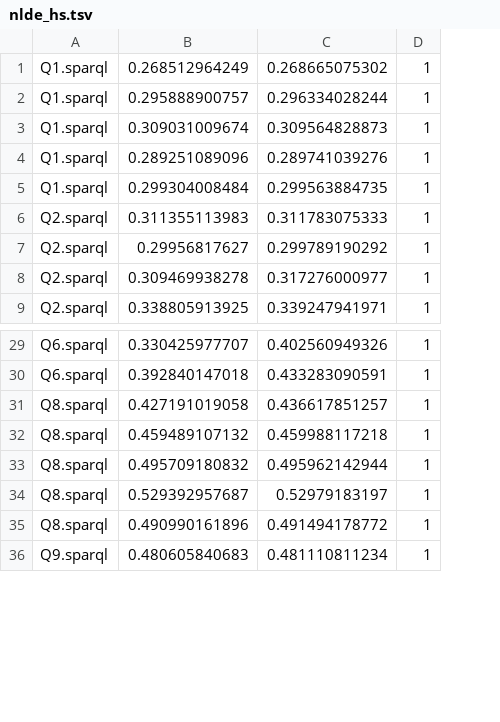
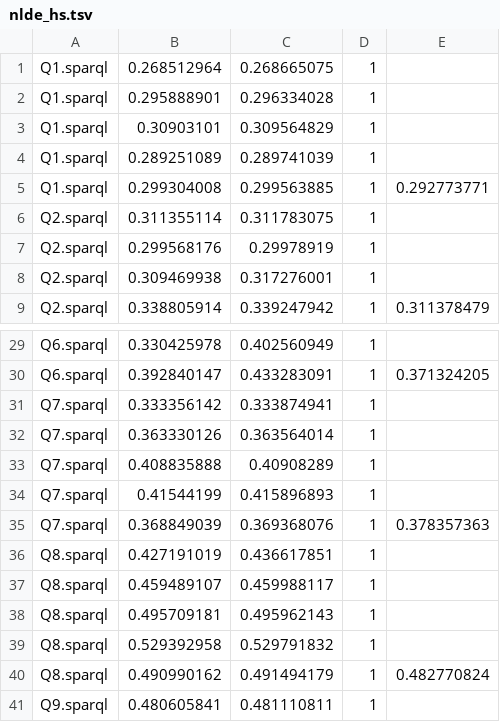
Before and after one commit to migalkin/SMJoin-experiments, a TSV file: results/nlde_new/nlde_hs.tsv, drawn as a sheet; only a part is shown, gaps mark what is left out; removed rows and columns are numbered as before the commit, all else as after; the diff names each change by its address in the sheet, - before the commit and + after, or states it on an @@ line.

```diff
--- a/results/nlde_new/nlde_hs.tsv
+++ b/results/nlde_new/nlde_hs.tsv
-column B, rows 1-9: 0.268512964249 | 0.295888900757 | 0.309031009674 | 0.289251089096 | 0.299304008484 | 0.311355113983 | 0.29956817627 | 0.309469938278 | 0.338805913925; rows 29-36: 0.330425977707 | 0.392840147018 | 0.427191019058 | 0.459489107132 | 0.495709180832 | 0.529392957687 | 0.490990161896 | 0.480605840683
-column C, rows 1-9: 0.268665075302 | 0.296334028244 | 0.309564828873 | 0.289741039276 | 0.299563884735 | 0.311783075333 | 0.299789190292 | 0.317276000977 | 0.339247941971; rows 29-36: 0.402560949326 | 0.433283090591 | 0.436617851257 | 0.459988117218 | 0.495962142944 | 0.52979183197 | 0.491494178772 | 0.481110811234
+column B, rows 1-9: 0.268512964 | 0.295888901 | 0.30903101 | 0.289251089 | 0.299304008 | 0.311355114 | 0.299568176 | 0.309469938 | 0.338805914; rows 29-30: 0.330425978 | 0.392840147; rows 36-41: 0.427191019 | 0.459489107 | 0.495709181 | 0.529392958 | 0.490990162 | 0.480605841
+column C, rows 1-9: 0.268665075 | 0.296334028 | 0.309564829 | 0.289741039 | 0.299563885 | 0.311783075 | 0.29978919 | 0.317276001 | 0.339247942; rows 29-30: 0.402560949 | 0.433283091; rows 36-41: 0.436617851 | 0.459988117 | 0.495962143 | 0.529791832 | 0.491494179 | 0.481110811
+column E, rows 5-9: 0.292773771 |  |  |  | 0.311378479; row 30: 0.371324205; row 40: 0.482770824
+row 31: Q7.sparql | 0.333356142 | 0.333874941 | 1
+row 32: Q7.sparql | 0.363330126 | 0.363564014 | 1
+row 33: Q7.sparql | 0.408835888 | 0.40908289 | 1
+row 34: Q7.sparql | 0.41544199 | 0.415896893 | 1
+row 35: Q7.sparql | 0.368849039 | 0.369368076 | 1 | 0.378357363
```
Also changed, not shown: results/nlde_new/nlde_ls_q7.tsv, results/smjoin/smjoin_hs.tsv, 20 other files.
